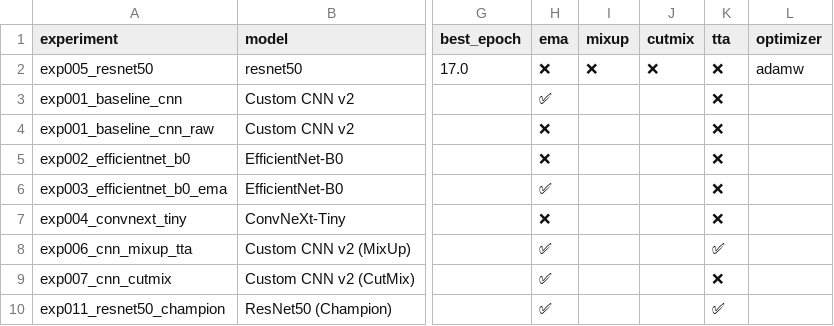
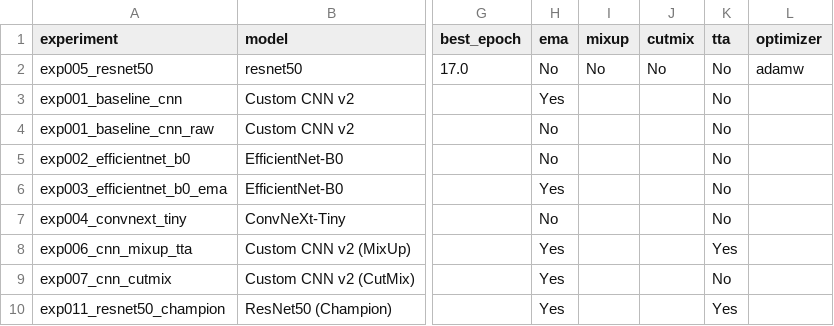
Before and after one commit to sahajasakhunala/traffic-sign-recognition-gtsrb, a CSV file: results/leaderboard.csv, drawn as a sheet; only a part is shown, gaps mark what is left out; the diff names each change by its address in the sheet, - before the commit and + after, or states it on an @@ line.

```diff
--- a/results/leaderboard.csv
+++ b/results/leaderboard.csv
-H2 (ema): ❌
+H2 (ema): No
-I2 (mixup): ❌
+I2 (mixup): No
-J2 (cutmix): ❌
+J2 (cutmix): No
-K2:K7 (tta): ❌
+K2:K7 (tta): No
-H3 (ema): ✅
+H3 (ema): Yes
-H4:H5 (ema): ❌
+H4:H5 (ema): No
-H6 (ema): ✅
+H6 (ema): Yes
-H7 (ema): ❌
+H7 (ema): No
-H8:H10 (ema): ✅
+H8:H10 (ema): Yes
-K8 (tta): ✅
+K8 (tta): Yes
-K9 (tta): ❌
+K9 (tta): No
-K10 (tta): ✅
+K10 (tta): Yes
```
Also changed, not shown: 4 other files.
